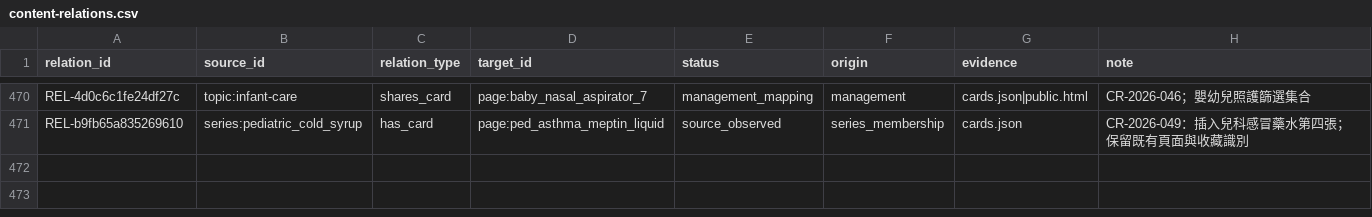
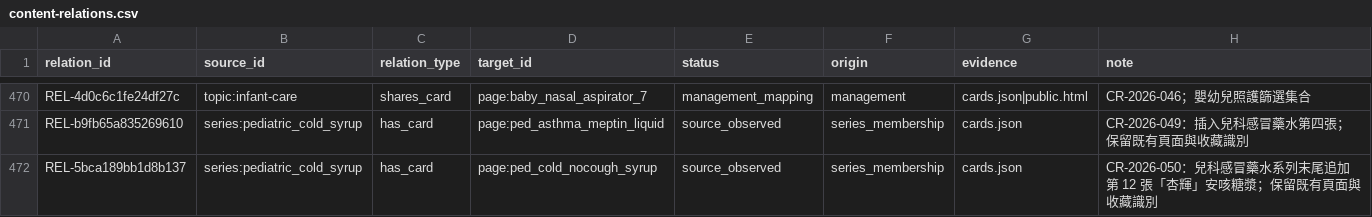
Before and after one commit to liaoweihung/pteduimg, a CSV file: docs/project-management/content-relations.csv, drawn as a sheet; only a part is shown, gaps mark what is left out.

```diff
--- a/docs/project-management/content-relations.csv
+++ b/docs/project-management/content-relations.csv
@@ -471 +471,2 @@ REL-4d0c6c1fe24df27c,topic:infant-care,shares_card,page:baby_nasal_aspirator_7,m
 REL-b9fb65a835269610,series:pediatric_cold_syrup,has_card,page:ped_asthma_meptin_liquid,source_observed,series_membership,cards.json,CR-2026-049：插入兒科感冒藥水第四張；保留既有頁面與收藏識別
+REL-5bca189bb1d8b137,series:pediatric_cold_syrup,has_card,page:ped_cold_nocough_syrup,source_observed,series_membership,cards.json,CR-2026-050：兒科感冒藥水系列末尾追加第 12 張「杏輝」安咳糖漿；保留既有頁面與收藏識別
```
Also changed, not shown: docs/project-management/change-requests.csv, docs/project-management/page-inventory.csv, 27 other files.
